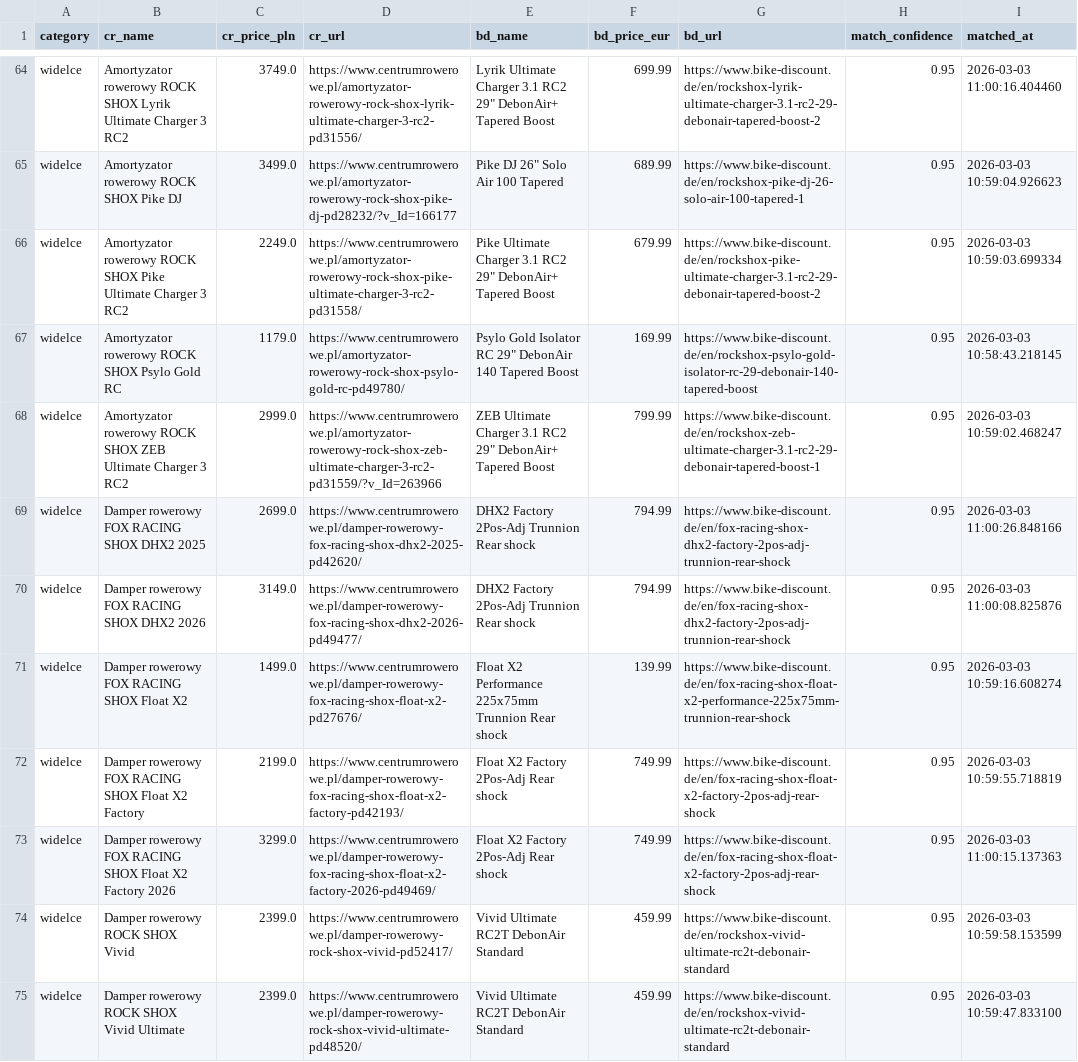
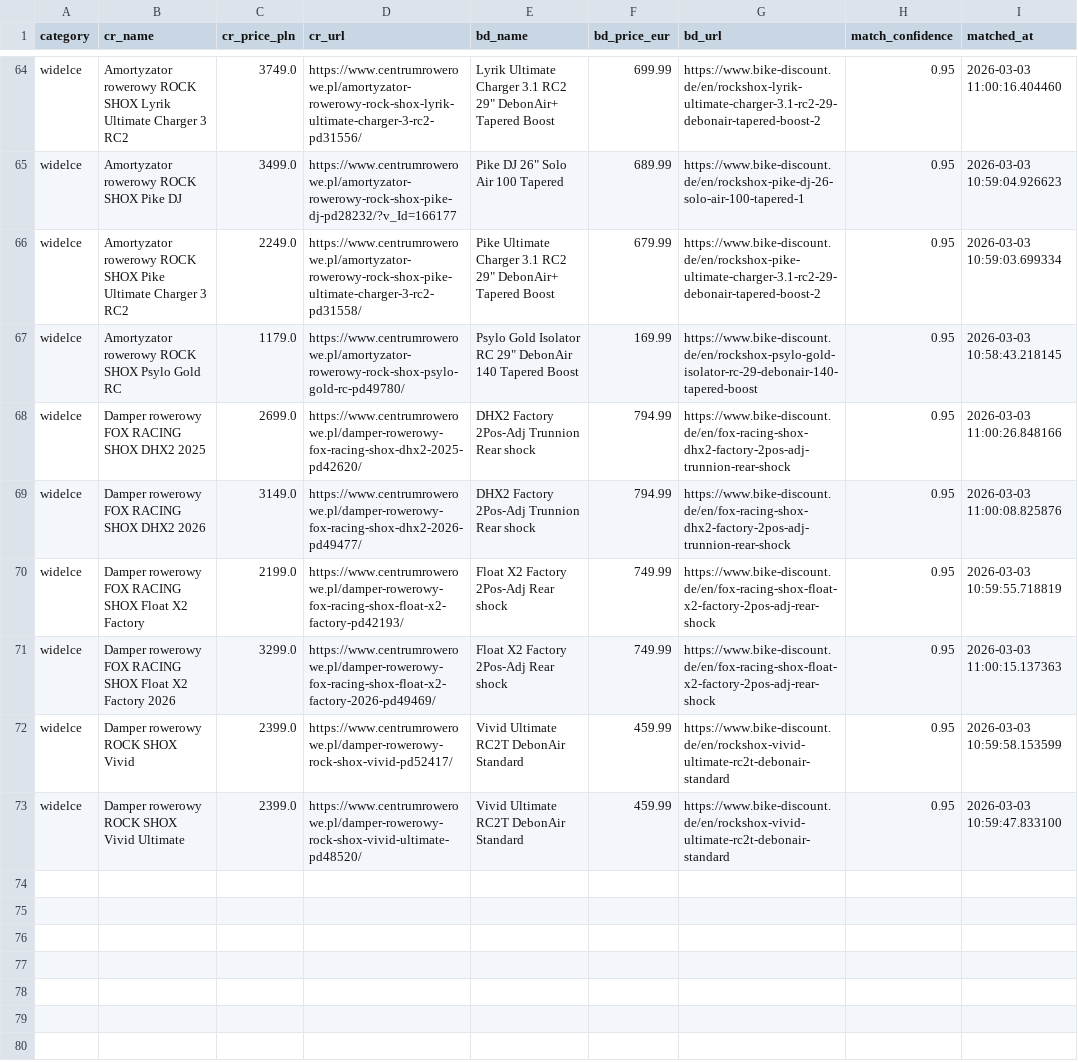
Before and after one commit to icearas/bike-comparator, a CSV file: data/matched_products.csv, drawn as a sheet; only a part is shown, gaps mark what is left out; the diff names each change by its address in the sheet, - before the commit and + after, or states it on an @@ line.

```diff
--- a/data/matched_products.csv
+++ b/data/matched_products.csv
-row 68: widelce | Amortyzator rowerowy ROCK SHOX ZEB Ultimate Charger 3 RC2 | 2999.0 | https://www.centrumrowerowe.pl/amortyzator-rowerowy-rock-shox-zeb-ultimate-charger-3-rc2-pd31559/?v_Id=263966 | ZEB Ultimate Charger 3.1 RC2 29" DebonAir+ Tapered Boost | 799.99 | https://www.bike-discount.de/en/rockshox-zeb-ultimate-charger-3.1-rc2-29-debonair-tapered-boost-1 | 0.95 | 2026-03-03 10:59:02.468247
-row 71: widelce | Damper rowerowy FOX RACING SHOX Float X2 | 1499.0 | https://www.centrumrowerowe.pl/damper-rowerowy-fox-racing-shox-float-x2-pd27676/ | Float X2 Performance 225x75mm Trunnion Rear shock | 139.99 | https://www.bike-discount.de/en/fox-racing-shox-float-x2-performance-225x75mm-trunnion-rear-shock | 0.95 | 2026-03-03 10:59:16.608274
```
Also changed, not shown: 1 other file.
